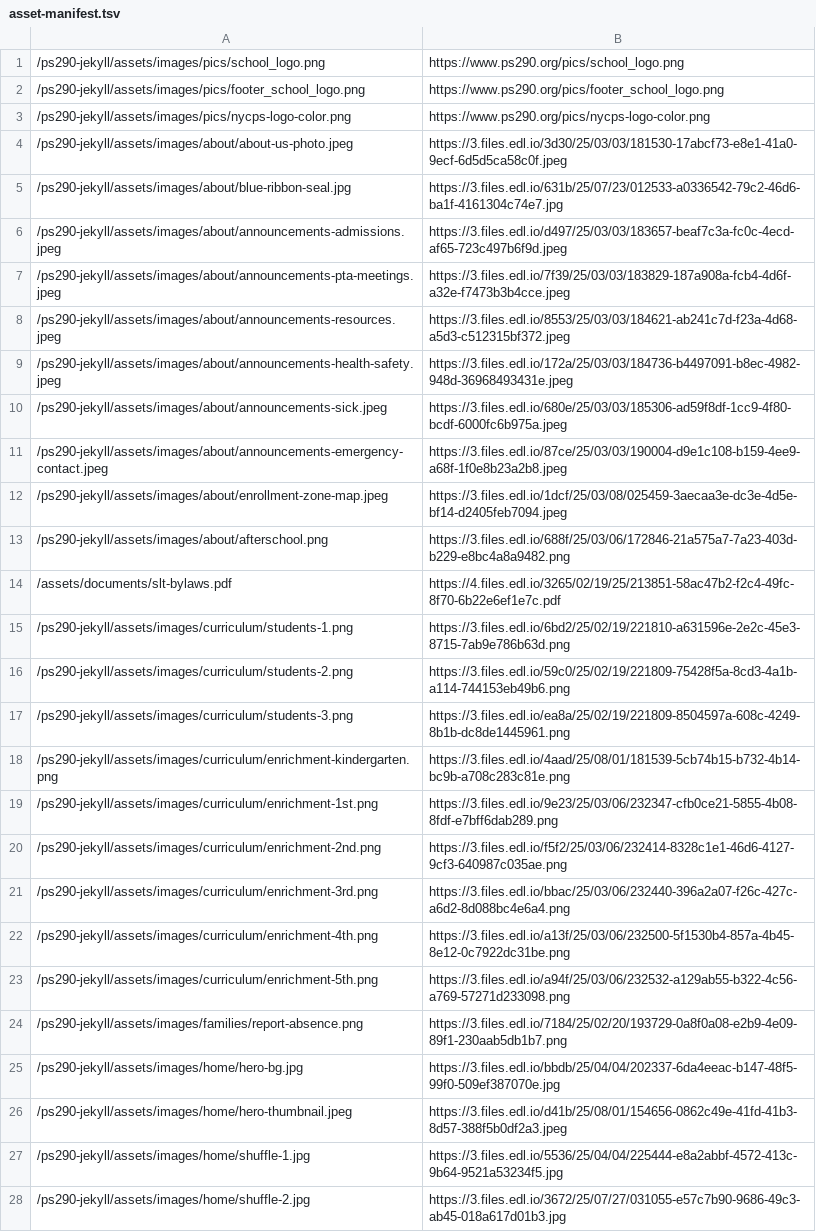
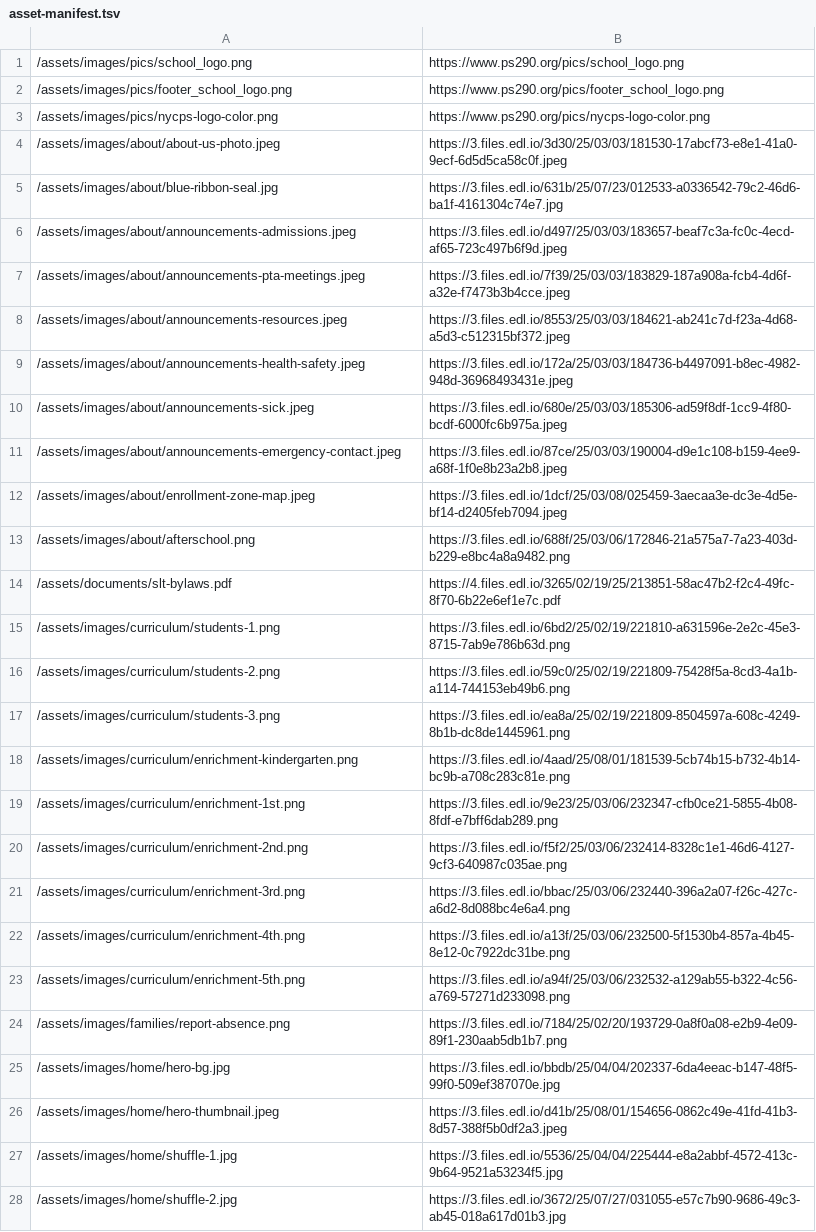
Before and after one commit to jlaurito/ps290-jekyll, a TSV file: scripts/asset-manifest.tsv, drawn as a sheet; only a part is shown; the diff covers the shown part only; the diff names each change by its address in the sheet, - before the commit and + after, or states it on an @@ line.

Commit message:
Revert "add /ps290-jekyll to /assets/images/ path so images load on website"
This reverts commit aa94bfad7e3c8a370189b99589eac6fcf4b09eec.

```diff
--- a/scripts/asset-manifest.tsv
+++ b/scripts/asset-manifest.tsv
-A1: /ps290-jekyll/assets/images/pics/school_logo.png
+A1: /assets/images/pics/school_logo.png
-A2: /ps290-jekyll/assets/images/pics/footer_school_logo.png
+A2: /assets/images/pics/footer_school_logo.png
-A3: /ps290-jekyll/assets/images/pics/nycps-logo-color.png
+A3: /assets/images/pics/nycps-logo-color.png
-A4: /ps290-jekyll/assets/images/about/about-us-photo.jpeg
+A4: /assets/images/about/about-us-photo.jpeg
-A5: /ps290-jekyll/assets/images/about/blue-ribbon-seal.jpg
+A5: /assets/images/about/blue-ribbon-seal.jpg
-A6: /ps290-jekyll/assets/images/about/announcements-admissions.jpeg
+A6: /assets/images/about/announcements-admissions.jpeg
-A7: /ps290-jekyll/assets/images/about/announcements-pta-meetings.jpeg
+A7: /assets/images/about/announcements-pta-meetings.jpeg
-A8: /ps290-jekyll/assets/images/about/announcements-resources.jpeg
+A8: /assets/images/about/announcements-resources.jpeg
-A9: /ps290-jekyll/assets/images/about/announcements-health-safety.jpeg
+A9: /assets/images/about/announcements-health-safety.jpeg
-A10: /ps290-jekyll/assets/images/about/announcements-sick.jpeg
+A10: /assets/images/about/announcements-sick.jpeg
-A11: /ps290-jekyll/assets/images/about/announcements-emergency-contact.jpeg
+A11: /assets/images/about/announcements-emergency-contact.jpeg
-A12: /ps290-jekyll/assets/images/about/enrollment-zone-map.jpeg
+A12: /assets/images/about/enrollment-zone-map.jpeg
-A13: /ps290-jekyll/assets/images/about/afterschool.png
+A13: /assets/images/about/afterschool.png
-A15: /ps290-jekyll/assets/images/curriculum/students-1.png
+A15: /assets/images/curriculum/students-1.png
-A16: /ps290-jekyll/assets/images/curriculum/students-2.png
+A16: /assets/images/curriculum/students-2.png
-A17: /ps290-jekyll/assets/images/curriculum/students-3.png
+A17: /assets/images/curriculum/students-3.png
-A18: /ps290-jekyll/assets/images/curriculum/enrichment-kindergarten.png
+A18: /assets/images/curriculum/enrichment-kindergarten.png
-A19: /ps290-jekyll/assets/images/curriculum/enrichment-1st.png
+A19: /assets/images/curriculum/enrichment-1st.png
-A20: /ps290-jekyll/assets/images/curriculum/enrichment-2nd.png
+A20: /assets/images/curriculum/enrichment-2nd.png
-A21: /ps290-jekyll/assets/images/curriculum/enrichment-3rd.png
+A21: /assets/images/curriculum/enrichment-3rd.png
-A22: /ps290-jekyll/assets/images/curriculum/enrichment-4th.png
+A22: /assets/images/curriculum/enrichment-4th.png
-A23: /ps290-jekyll/assets/images/curriculum/enrichment-5th.png
+A23: /assets/images/curriculum/enrichment-5th.png
-A24: /ps290-jekyll/assets/images/families/report-absence.png
+A24: /assets/images/families/report-absence.png
-A25: /ps290-jekyll/assets/images/home/hero-bg.jpg
+A25: /assets/images/home/hero-bg.jpg
-A26: /ps290-jekyll/assets/images/home/hero-thumbnail.jpeg
+A26: /assets/images/home/hero-thumbnail.jpeg
-A27: /ps290-jekyll/assets/images/home/shuffle-1.jpg
+A27: /assets/images/home/shuffle-1.jpg
-A28: /ps290-jekyll/assets/images/home/shuffle-2.jpg
+A28: /assets/images/home/shuffle-2.jpg
```
Also changed, not shown: 12 edited cells elsewhere in this file, 40 other files.
